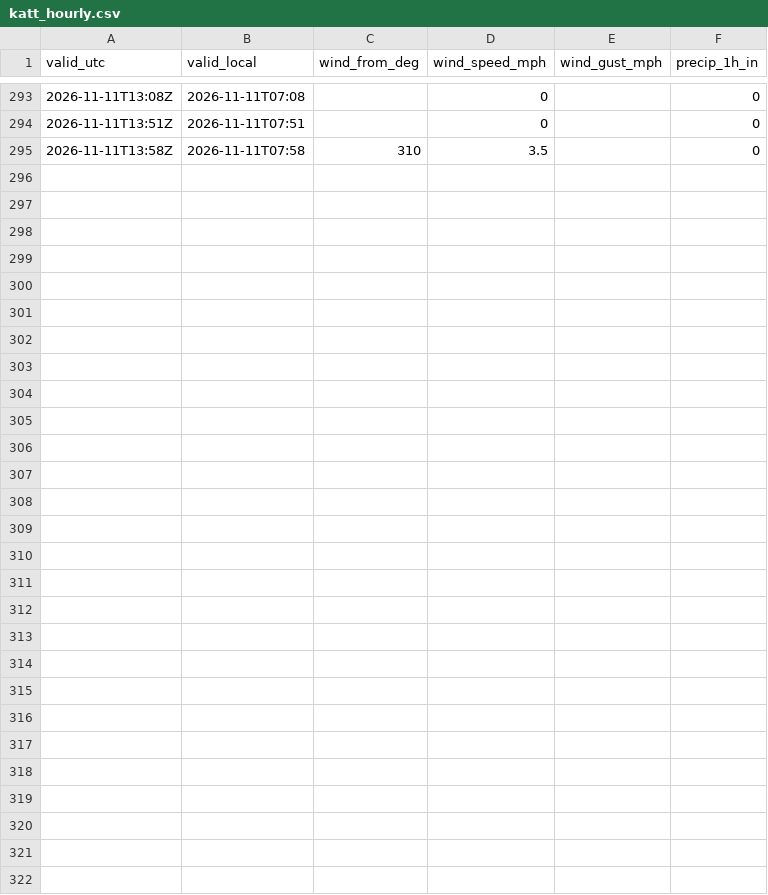
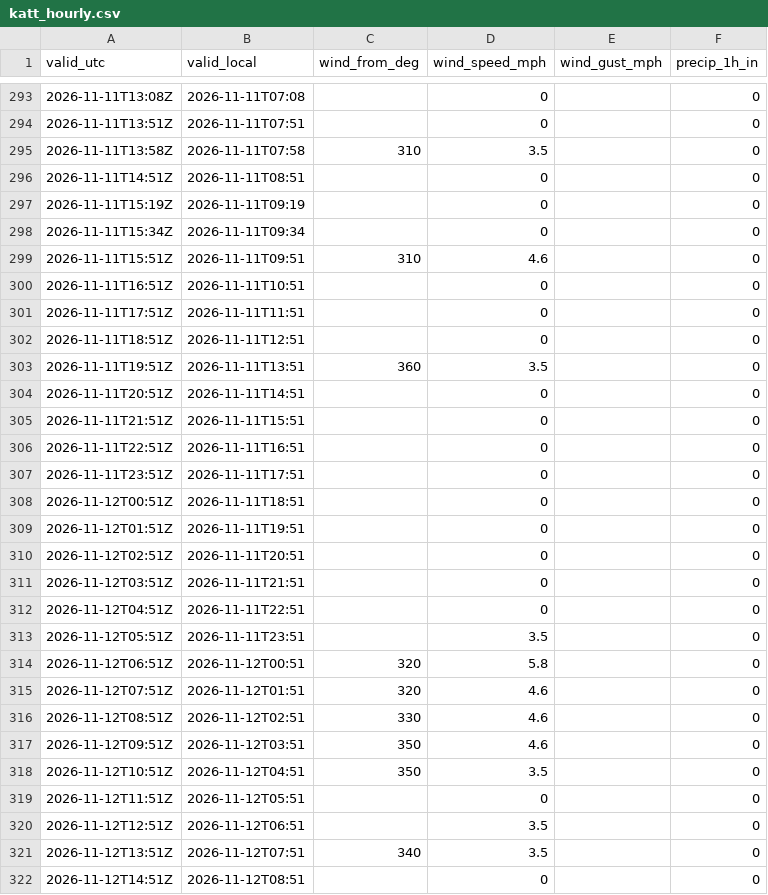
Before and after one commit to a-aza1/LadyBird-DebrisDetector, a CSV file: data/weather/katt_hourly.csv, drawn as a sheet; only a part is shown, gaps mark what is left out.

```diff
--- a/data/weather/katt_hourly.csv
+++ b/data/weather/katt_hourly.csv
@@ -295 +295,28 @@ valid_utc,valid_local,wind_from_deg,wind_speed_mph,wind_gust_mph,precip_1h_in
 2026-11-11T13:58Z,2026-11-11T07:58,310,3.5,,0
+2026-11-11T14:51Z,2026-11-11T08:51,,0,,0
+2026-11-11T15:19Z,2026-11-11T09:19,,0,,0
+2026-11-11T15:34Z,2026-11-11T09:34,,0,,0
+2026-11-11T15:51Z,2026-11-11T09:51,310,4.6,,0
+2026-11-11T16:51Z,2026-11-11T10:51,,0,,0
+2026-11-11T17:51Z,2026-11-11T11:51,,0,,0
+2026-11-11T18:51Z,2026-11-11T12:51,,0,,0
+2026-11-11T19:51Z,2026-11-11T13:51,360,3.5,,0
+2026-11-11T20:51Z,2026-11-11T14:51,,0,,0
+2026-11-11T21:51Z,2026-11-11T15:51,,0,,0
+2026-11-11T22:51Z,2026-11-11T16:51,,0,,0
+2026-11-11T23:51Z,2026-11-11T17:51,,0,,0
+2026-11-12T00:51Z,2026-11-11T18:51,,0,,0
+2026-11-12T01:51Z,2026-11-11T19:51,,0,,0
+2026-11-12T02:51Z,2026-11-11T20:51,,0,,0
+2026-11-12T03:51Z,2026-11-11T21:51,,0,,0
+2026-11-12T04:51Z,2026-11-11T22:51,,0,,0
+2026-11-12T05:51Z,2026-11-11T23:51,,3.5,,0
+2026-11-12T06:51Z,2026-11-12T00:51,320,5.8,,0
+2026-11-12T07:51Z,2026-11-12T01:51,320,4.6,,0
+2026-11-12T08:51Z,2026-11-12T02:51,330,4.6,,0
+2026-11-12T09:51Z,2026-11-12T03:51,350,4.6,,0
+2026-11-12T10:51Z,2026-11-12T04:51,350,3.5,,0
+2026-11-12T11:51Z,2026-11-12T05:51,,0,,0
+2026-11-12T12:51Z,2026-11-12T06:51,,3.5,,0
+2026-11-12T13:51Z,2026-11-12T07:51,340,3.5,,0
+2026-11-12T14:51Z,2026-11-12T08:51,,0,,0
```
Also changed, not shown: 1 other file.
